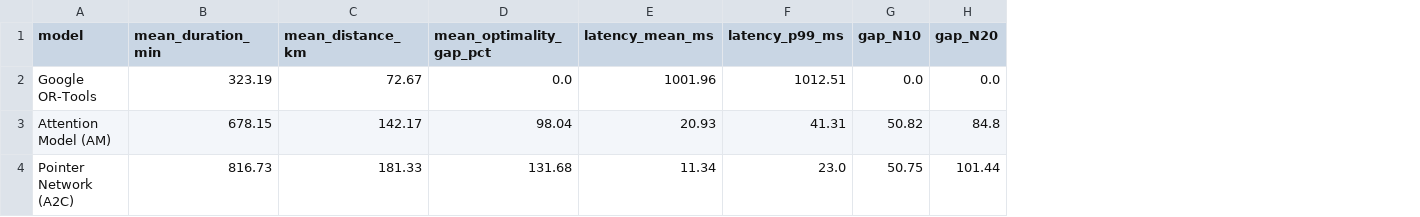
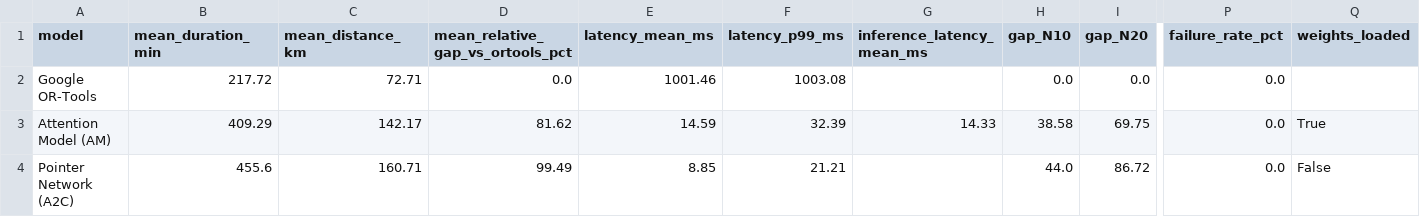
Before and after one commit to philipsgn/HotWAY, a CSV file: frontend/public/data/benchmark_summary_table.csv, drawn as a sheet; only a part is shown, gaps mark what is left out; removed rows and columns are numbered as before the commit, all else as after; the diff covers the shown part only; the diff names each change by its address in the sheet, - before the commit and + after, or states it on an @@ line.

```diff
--- a/frontend/public/data/benchmark_summary_table.csv
+++ b/frontend/public/data/benchmark_summary_table.csv
-column D (mean_optimality_gap_pct), rows 2-4: 0.0 | 98.04 | 131.68
+column D (mean_relative_gap_vs_ortools_pct), rows 2-4: 0.0 | 81.62 | 99.49
+column G (inference_latency_mean_ms), row 3: 14.33
+column P (failure_rate_pct), rows 2-4: all 0.0
+column Q (weights_loaded), rows 3-4: True | False
-B2 (mean_duration_min): 323.19
+B2 (mean_duration_min): 217.72
-C2 (mean_distance_km): 72.67
+C2 (mean_distance_km): 72.71
-E2 (latency_mean_ms): 1001.96
+E2 (latency_mean_ms): 1001.46
-F2 (latency_p99_ms): 1012.51
+F2 (latency_p99_ms): 1003.08
-B3 (mean_duration_min): 678.15
+B3 (mean_duration_min): 409.29
-E3 (latency_mean_ms): 20.93
+E3 (latency_mean_ms): 14.59
-F3 (latency_p99_ms): 41.31
+F3 (latency_p99_ms): 32.39
-H3 (gap_N10): 50.82
+H3 (gap_N10): 38.58
-I3 (gap_N20): 84.8
+I3 (gap_N20): 69.75
-B4 (mean_duration_min): 816.73
+B4 (mean_duration_min): 455.6
-C4 (mean_distance_km): 181.33
+C4 (mean_distance_km): 160.71
-E4 (latency_mean_ms): 11.34
+E4 (latency_mean_ms): 8.85
-F4 (latency_p99_ms): 23.0
+F4 (latency_p99_ms): 21.21
-H4 (gap_N10): 50.75
+H4 (gap_N10): 44.0
-I4 (gap_N20): 101.44
+I4 (gap_N20): 86.72
```
Also changed, not shown: 21 edited cells elsewhere in this file, results/benchmark_summary_table.csv, 21 other files.
